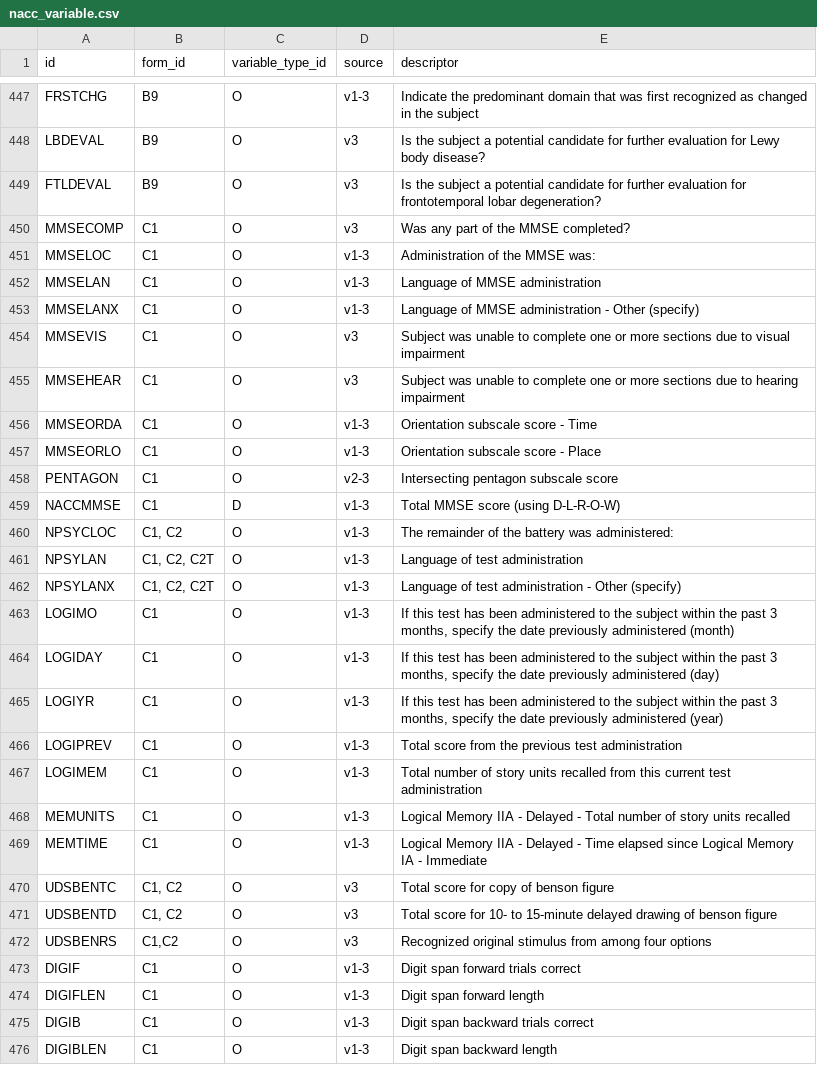
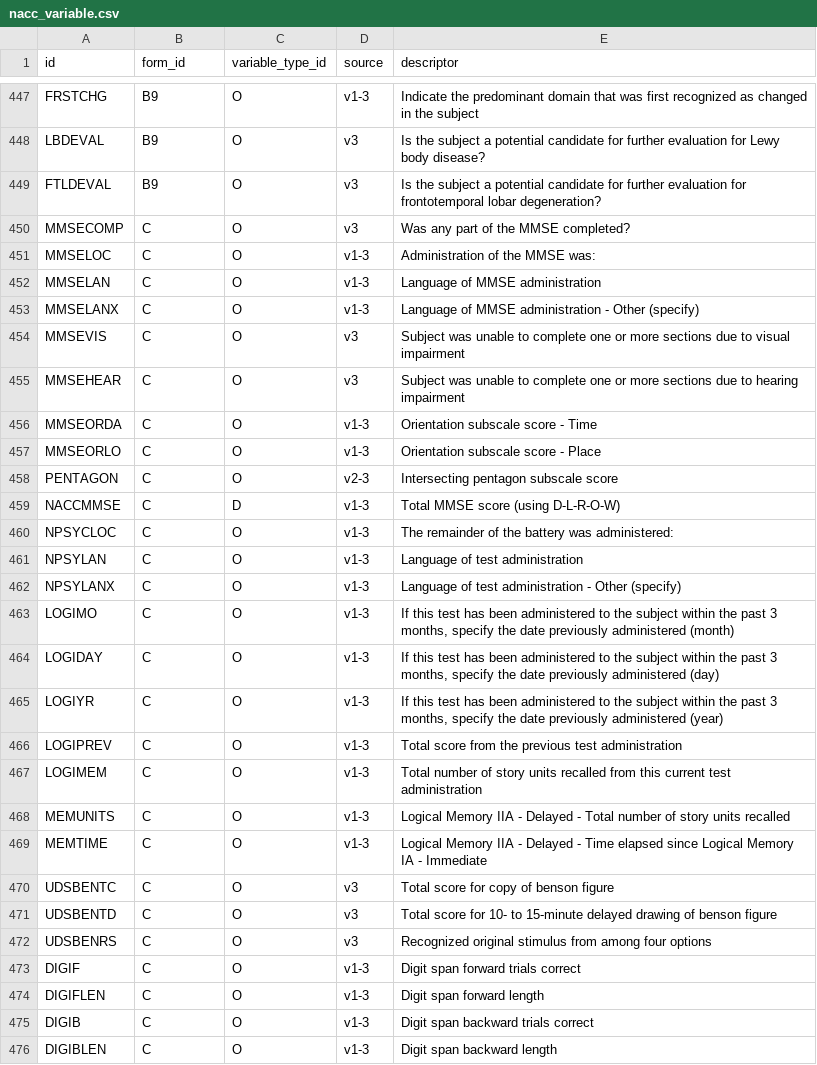
Before and after one commit to vkola-lab/lunar, a CSV file: data/nacc_variable.csv, drawn as a sheet; only a part is shown, gaps mark what is left out; the diff covers the shown part only.

```diff
--- a/data/nacc_variable.csv
+++ b/data/nacc_variable.csv
@@ -449,28 +449,28 @@ LBDEVAL,B9,O,v3,Is the subject a potential candidate for further evaluation for
 FTLDEVAL,B9,O,v3,Is the subject a potential candidate for further evaluation for frontotemporal lobar degeneration?
-MMSECOMP,C1,O,v3,Was any part of the MMSE completed?
-MMSELOC,C1,O,v1-3,Administration of the MMSE was:
-MMSELAN,C1,O,v1-3,Language of MMSE administration
-MMSELANX,C1,O,v1-3,Language of MMSE administration - Other (specify)
-MMSEVIS,C1,O,v3,Subject was unable to complete one or more sections due to visual impairment
-MMSEHEAR,C1,O,v3,Subject was unable to complete one or more sections due to hearing impairment
-MMSEORDA,C1,O,v1-3,Orientation subscale score - Time
-MMSEORLO,C1,O,v1-3,Orientation subscale score - Place
-PENTAGON,C1,O,v2-3,Intersecting pentagon subscale score
-NACCMMSE,C1,D,v1-3,Total MMSE score (using D-L-R-O-W)
-NPSYCLOC,"C1, C2",O,v1-3,The remainder of the battery was administered:
-NPSYLAN,"C1, C2, C2T",O,v1-3,Language of test administration
-NPSYLANX,"C1, C2, C2T",O,v1-3,Language of test administration - Other (specify)
-LOGIMO,C1,O,v1-3,"If this test has been administered to the subject within the past 3 months, specify the date previously administered (month)"
-LOGIDAY,C1,O,v1-3,"If this test has been administered to the subject within the past 3 months, specify the date previously administered (day)"
-LOGIYR,C1,O,v1-3,"If this test has been administered to the subject within the past 3 months, specify the date previously administered (year)"
-LOGIPREV,C1,O,v1-3,Total score from the previous test administration
-LOGIMEM,C1,O,v1-3,Total number of story units recalled from this current test administration
-MEMUNITS,C1,O,v1-3,Logical Memory IIA - Delayed - Total number of story units recalled
-MEMTIME,C1,O,v1-3,Logical Memory IIA - Delayed - Time elapsed since Logical Memory IA - Immediate
-UDSBENTC,"C1, C2",O,v3,Total score for copy of benson figure
-UDSBENTD,"C1, C2",O,v3,Total score for 10- to 15-minute delayed drawing of benson figure
-UDSBENRS,"C1,C2",O,v3,Recognized original stimulus from among four options
-DIGIF,C1,O,v1-3,Digit span forward trials correct
-DIGIFLEN,C1,O,v1-3,Digit span forward length
-DIGIB,C1,O,v1-3,Digit span backward trials correct
-DIGIBLEN,C1,O,v1-3,Digit span backward length
+MMSECOMP,C,O,v3,Was any part of the MMSE completed?
+MMSELOC,C,O,v1-3,Administration of the MMSE was:
+MMSELAN,C,O,v1-3,Language of MMSE administration
+MMSELANX,C,O,v1-3,Language of MMSE administration - Other (specify)
+MMSEVIS,C,O,v3,Subject was unable to complete one or more sections due to visual impairment
+MMSEHEAR,C,O,v3,Subject was unable to complete one or more sections due to hearing impairment
+MMSEORDA,C,O,v1-3,Orientation subscale score - Time
+MMSEORLO,C,O,v1-3,Orientation subscale score - Place
+PENTAGON,C,O,v2-3,Intersecting pentagon subscale score
+NACCMMSE,C,D,v1-3,Total MMSE score (using D-L-R-O-W)
+NPSYCLOC,C,O,v1-3,The remainder of the battery was administered:
+NPSYLAN,C,O,v1-3,Language of test administration
+NPSYLANX,C,O,v1-3,Language of test administration - Other (specify)
+LOGIMO,C,O,v1-3,"If this test has been administered to the subject within the past 3 months, specify the date previously administered (month)"
+LOGIDAY,C,O,v1-3,"If this test has been administered to the subject within the past 3 months, specify the date previously administered (day)"
+LOGIYR,C,O,v1-3,"If this test has been administered to the subject within the past 3 months, specify the date previously administered (year)"
+LOGIPREV,C,O,v1-3,Total score from the previous test administration
+LOGIMEM,C,O,v1-3,Total number of story units recalled from this current test administration
+MEMUNITS,C,O,v1-3,Logical Memory IIA - Delayed - Total number of story units recalled
+MEMTIME,C,O,v1-3,Logical Memory IIA - Delayed - Time elapsed since Logical Memory IA - Immediate
+UDSBENTC,C,O,v3,Total score for copy of benson figure
+UDSBENTD,C,O,v3,Total score for 10- to 15-minute delayed drawing of benson figure
+UDSBENRS,C,O,v3,Recognized original stimulus from among four options
+DIGIF,C,O,v1-3,Digit span forward trials correct
+DIGIFLEN,C,O,v1-3,Digit span forward length
+DIGIB,C,O,v1-3,Digit span backward trials correct
+DIGIBLEN,C,O,v1-3,Digit span backward length
```
Also changed, not shown: 1 added row and 123 edited cells elsewhere in this file, data/nacc_allowable_code.csv, 15 other files.
